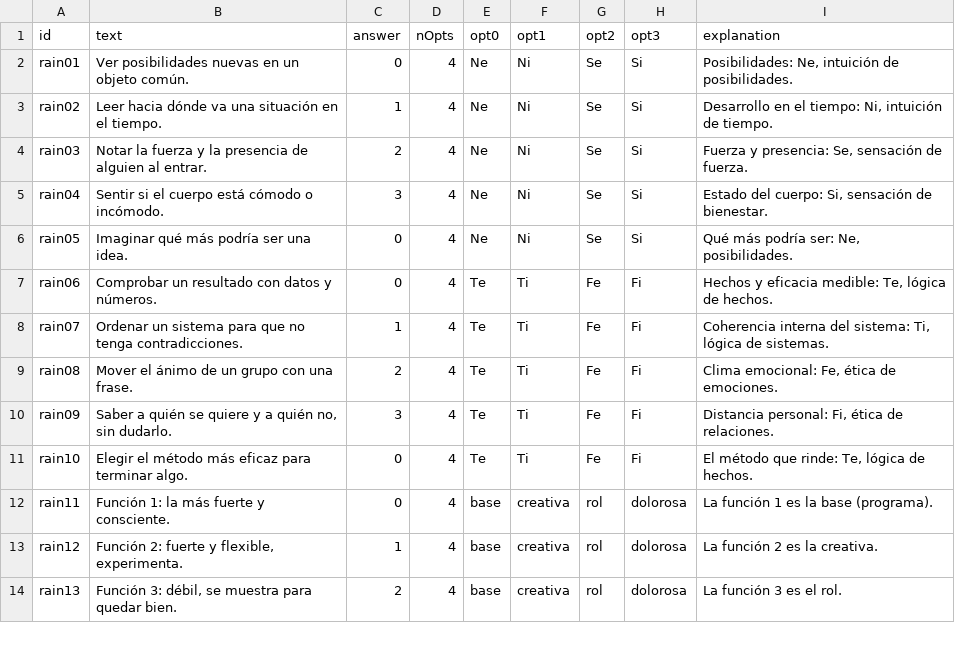
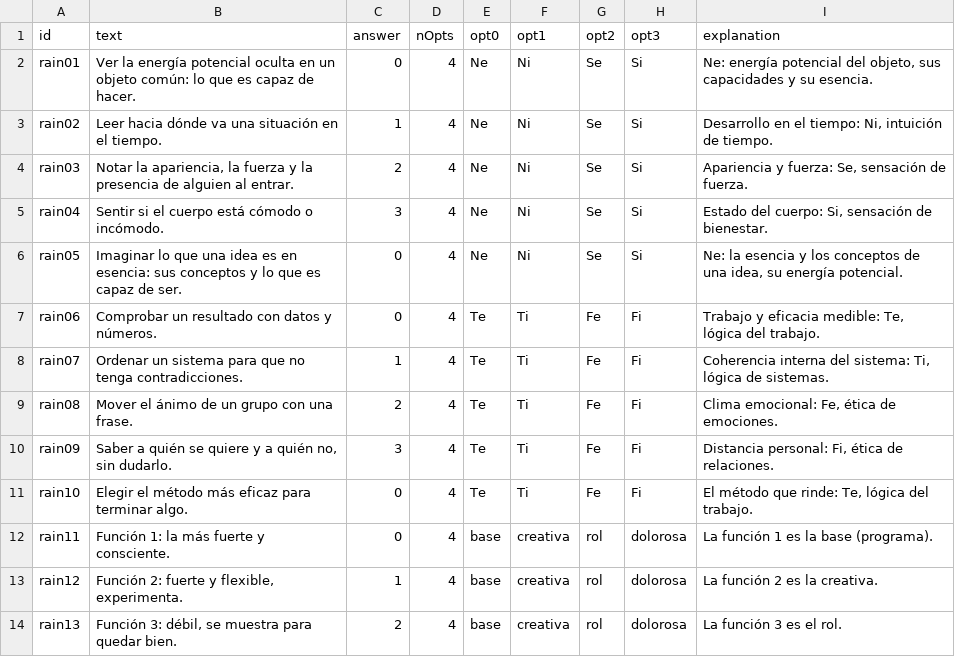
Before and after one commit to ElAntiCristo616/ValhallaSchool, a TSV file: app/src/main/assets/games_lluvia.tsv, drawn as a sheet; only a part is shown.

```diff
--- a/app/src/main/assets/games_lluvia.tsv
+++ b/app/src/main/assets/games_lluvia.tsv
@@ -1,8 +1,8 @@
 id	text	answer	nOpts	opt0	opt1	opt2	opt3	explanation
-rain01	Ver posibilidades nuevas en un objeto común.	0	4	Ne	Ni	Se	Si	Posibilidades: Ne, intuición de posibilidades.
+rain01	Ver la energía potencial oculta en un objeto común: lo que es capaz de hacer.	0	4	Ne	Ni	Se	Si	Ne: energía potencial del objeto, sus capacidades y su esencia.
 rain02	Leer hacia dónde va una situación en el tiempo.	1	4	Ne	Ni	Se	Si	Desarrollo en el tiempo: Ni, intuición de tiempo.
-rain03	Notar la fuerza y la presencia de alguien al entrar.	2	4	Ne	Ni	Se	Si	Fuerza y presencia: Se, sensación de fuerza.
+rain03	Notar la apariencia, la fuerza y la presencia de alguien al entrar.	2	4	Ne	Ni	Se	Si	Apariencia y fuerza: Se, sensación de fuerza.
 rain04	Sentir si el cuerpo está cómodo o incómodo.	3	4	Ne	Ni	Se	Si	Estado del cuerpo: Si, sensación de bienestar.
-rain05	Imaginar qué más podría ser una idea.	0	4	Ne	Ni	Se	Si	Qué más podría ser: Ne, posibilidades.
-rain06	Comprobar un resultado con datos y números.	0	4	Te	Ti	Fe	Fi	Hechos y eficacia medible: Te, lógica de hechos.
+rain05	Imaginar lo que una idea es en esencia: sus conceptos y lo que es capaz de ser.	0	4	Ne	Ni	Se	Si	Ne: la esencia y los conceptos de una idea, su energía potencial.
+rain06	Comprobar un resultado con datos y números.	0	4	Te	Ti	Fe	Fi	Trabajo y eficacia medible: Te, lógica del trabajo.
 rain07	Ordenar un sistema para que no tenga contradicciones.	1	4	Te	Ti	Fe	Fi	Coherencia interna del sistema: Ti, lógica de sistemas.
@@ -10,3 +10,3 @@ rain08	Mover el ánimo de un grupo con una frase.	2	4	Te	Ti	Fe	Fi	Clima emociona
 rain09	Saber a quién se quiere y a quién no, sin dudarlo.	3	4	Te	Ti	Fe	Fi	Distancia personal: Fi, ética de relaciones.
-rain10	Elegir el método más eficaz para terminar algo.	0	4	Te	Ti	Fe	Fi	El método que rinde: Te, lógica de hechos.
+rain10	Elegir el método más eficaz para terminar algo.	0	4	Te	Ti	Fe	Fi	El método que rinde: Te, lógica del trabajo.
 rain11	Función 1: la más fuerte y consciente.	0	4	base	creativa	rol	dolorosa	La función 1 es la base (programa).
```
Also changed, not shown: app/src/main/assets/games_detective.tsv, app/src/main/assets/games_tribunal.tsv, 24 other files.
